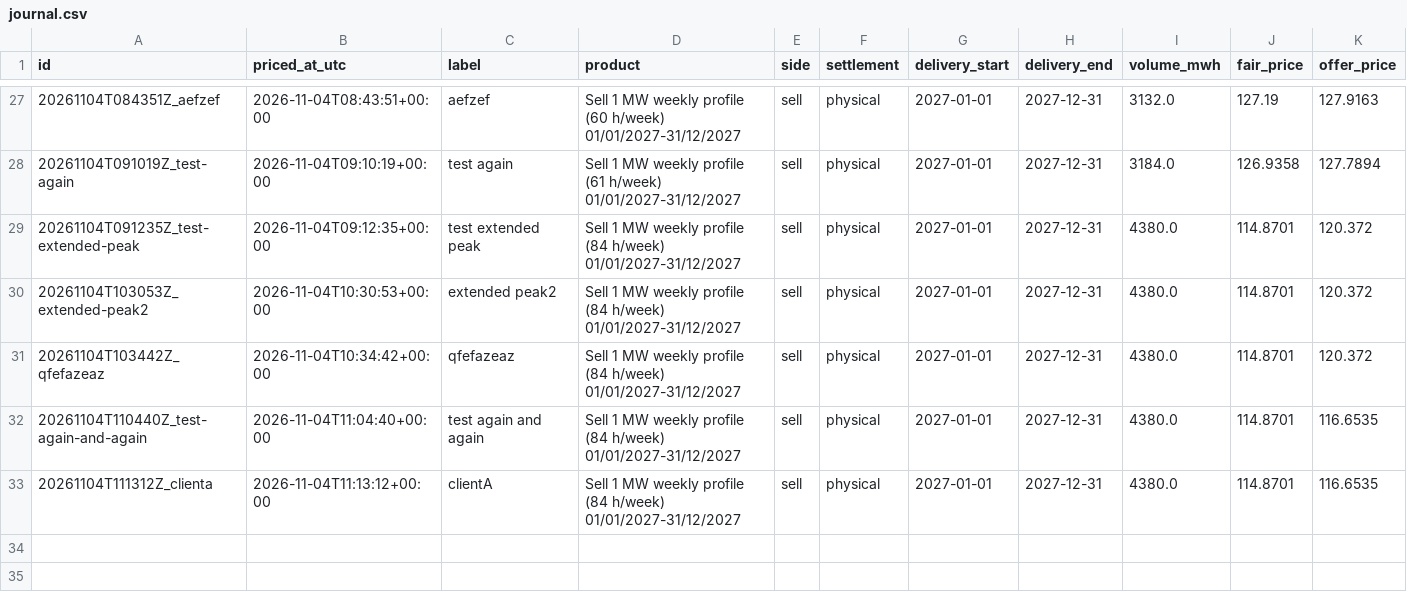
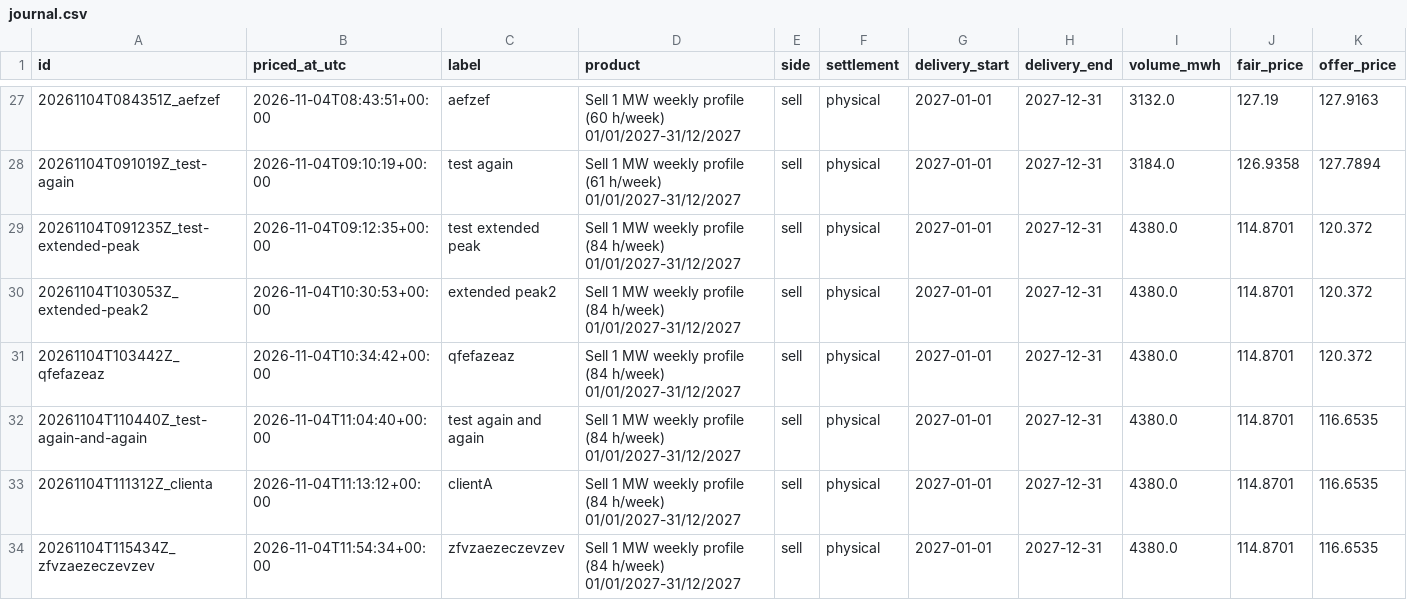
Before and after one commit to menckley/pricer, a CSV file: pricings/journal.csv, drawn as a sheet; only a part is shown, gaps mark what is left out; rows hold the shown columns only; the diff names each change by its address in the sheet, - before the commit and + after, or states it on an @@ line.

Commit message:
Pricing 20261104T115434Z_zfvzaezeczevzev : Sell 1 MW weekly profile (84 h/week) 01/01/2027-31/12/2027 — 116.65 €/MWh

```diff
--- a/pricings/journal.csv
+++ b/pricings/journal.csv
+row 34: 20261104T115434Z_zfvzaezeczevzev | 2026-11-04T11:54:34+00:00 | zfvzaezeczevzev | Sell 1 MW weekly profile (84 h/week) 01/01/2027-31/12/2027 | sell | physical | 2027-01-01 | 2027-12-31 | 4380.0 | 114.8701 | 116.6535
```
Also changed, not shown: 1 other file.
